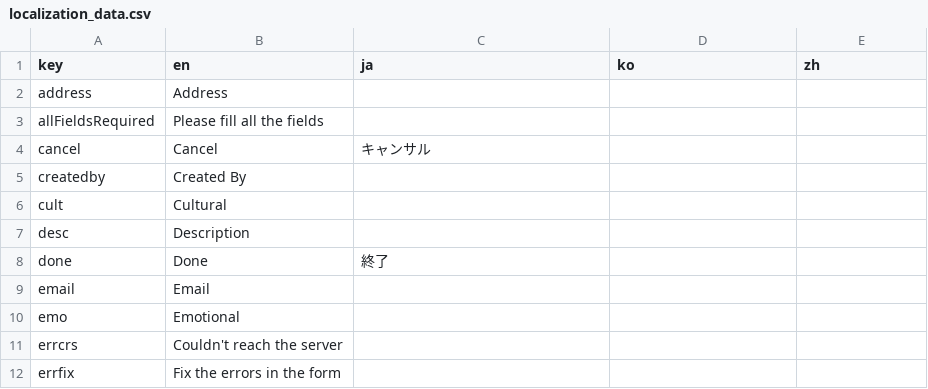
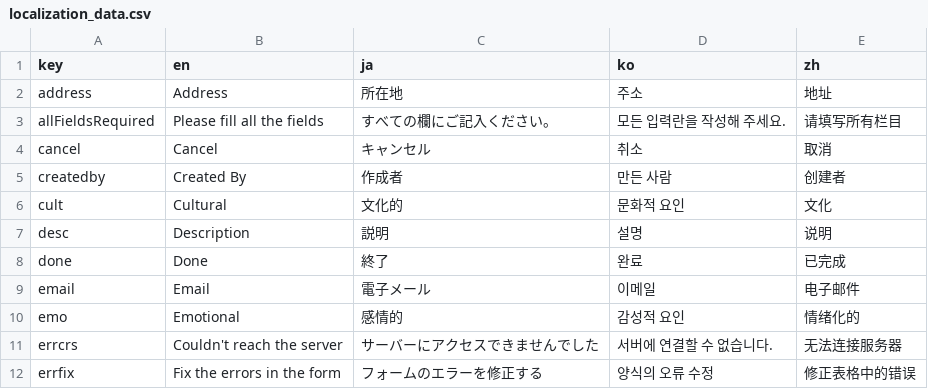
Before and after one commit to funglobaldesign/Nokosu2023-Frontend, a CSV file: lib/l10n/localization_data.csv, drawn as a sheet; only a part is shown; the diff covers the shown part only.

```diff
--- a/lib/l10n/localization_data.csv
+++ b/lib/l10n/localization_data.csv
@@ -1,12 +1,12 @@
 key,en,ja,ko,zh
-address,Address,,,
-allFieldsRequired,Please fill all the fields,,,
-cancel,Cancel,キャンサル,,
-createdby,Created By,,,
-cult,Cultural,,,
-desc,Description,,,
-done,Done,終了,,
-email,Email,,,
-emo,Emotional,,,
-errcrs,Couldn't reach the server,,,
-errfix,Fix the errors in the form,,,
+address,Address,所在地,주소,地址
+allFieldsRequired,Please fill all the fields,すべての欄にご記入ください。,모든 입력란을 작성해 주세요.,请填写所有栏目
+cancel,Cancel,キャンセル,취소,取消
+createdby,Created By,作成者,만든 사람,创建者
+cult,Cultural,文化的,문화적 요인,文化
+desc,Description,説明,설명,说明
+done,Done,終了,완료,已完成
+email,Email,電子メール,이메일,电子邮件
+emo,Emotional,感情的,감성적 요인,情绪化的
+errcrs,Couldn't reach the server,サーバーにアクセスできませんでした,서버에 연결할 수 없습니다.,无法连接服务器
+errfix,Fix the errors in the form,フォームのエラーを修正する,양식의 오류 수정,修正表格中的错误
```
Also changed, not shown: 76 edited cells elsewhere in this file, 6 other files.
